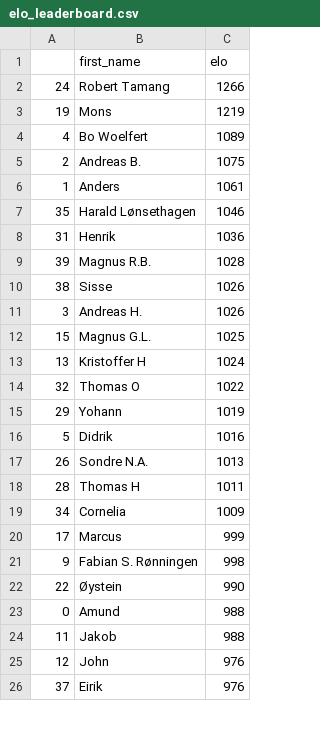
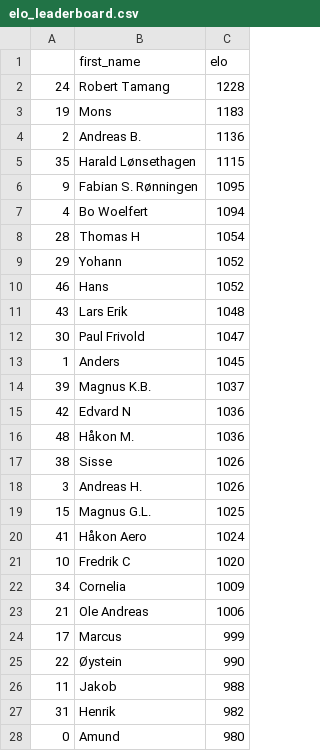
Before and after one commit to Haraldlons/IPK-NTNU-Table-Tennis-ELO-Ladder, a CSV file: elo_leaderboard.csv, drawn as a sheet; only a part is shown; the shorter side is filled out with more unchanged rows; the diff covers the shown part only.

```diff
--- a/elo_leaderboard.csv
+++ b/elo_leaderboard.csv
@@ -1,10 +1,17 @@
 ,first_name,elo
-24,Robert Tamang,1266
-19,Mons,1219
-4,Bo Woelfert,1089
-2,Andreas B.,1075
-1,Anders,1061
-35,Harald Lønsethagen,1046
-31,Henrik,1036
-39,Magnus R.B.,1028
+24,Robert Tamang,1228
+19,Mons,1183
+2,Andreas B.,1136
+35,Harald Lønsethagen,1115
+9,Fabian S. Rønningen,1095
+4,Bo Woelfert,1094
+28,Thomas H,1054
+29,Yohann,1052
+46,Hans,1052
+43,Lars Erik,1048
+30,Paul Frivold,1047
+1,Anders,1045
+39,Magnus K.B.,1037
+42,Edvard N,1036
+48,Håkon M.,1036
 38,Sisse,1026
@@ -12,13 +19,10 @@
 15,Magnus G.L.,1025
-13,Kristoffer H,1024
-32,Thomas O,1022
-29,Yohann,1019
-5,Didrik,1016
-26,Sondre N.A.,1013
-28,Thomas H,1011
+41,Håkon Aero,1024
+10,Fredrik C,1020
 34,Cornelia,1009
+21,Ole Andreas,1006
 17,Marcus,999
-9,Fabian S. Rønningen,998
 22,Øystein,990
-0,Amund,988
 11,Jakob,988
+31,Henrik,982
+0,Amund,980
```
Also changed, not shown: 10 added rows, 4 removed rows, 2 moved rows and 3 edited cells elsewhere in this file, matches.csv, players.csv, 3 other files.
